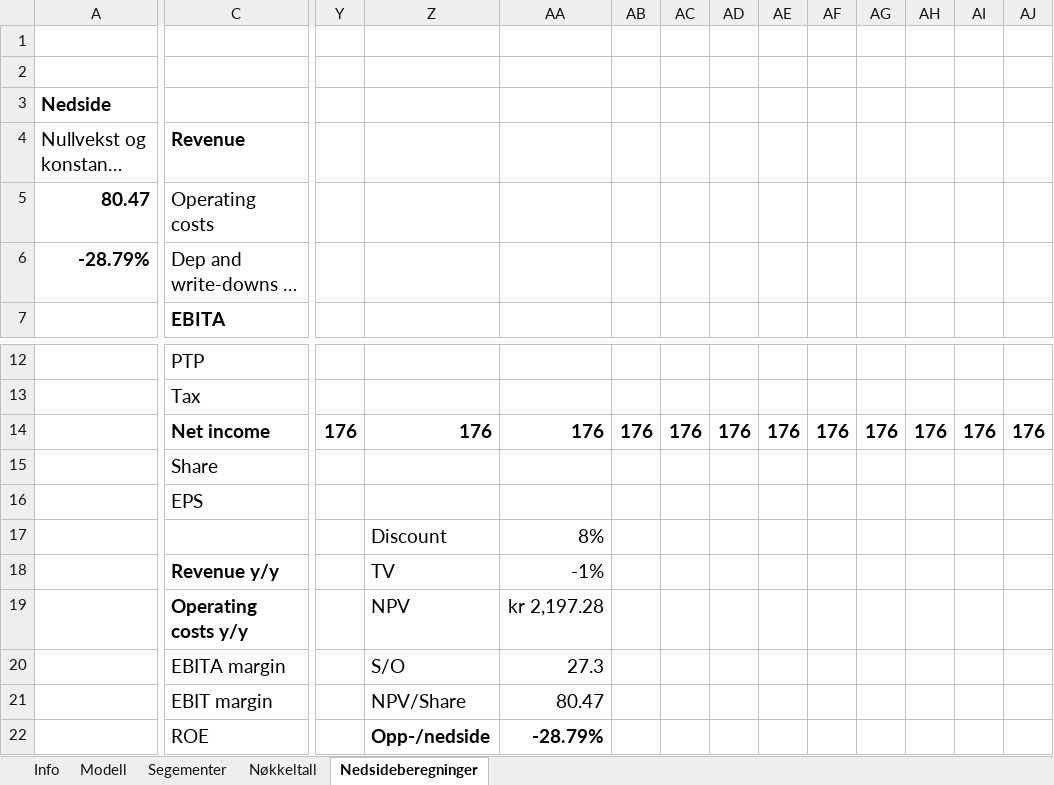
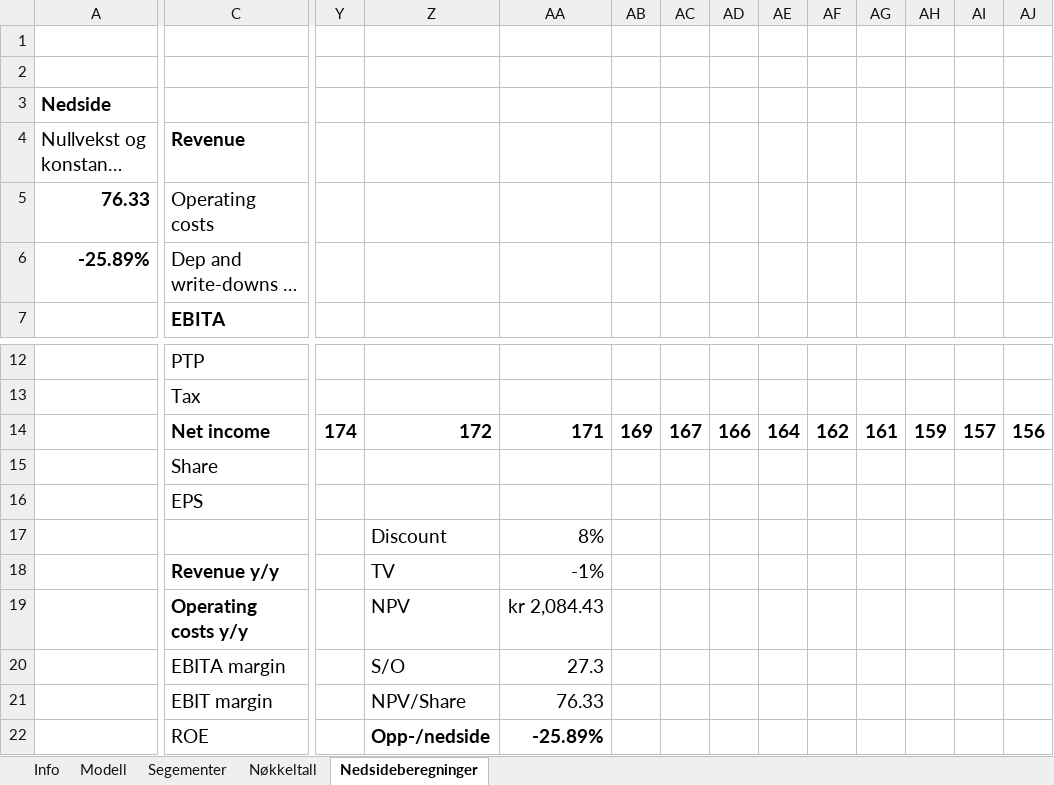
Before and after one commit to AugustHodt/Excel-modeller, an Excel workbook: Knowit modell.xlsx, sheet Nedsideberegninger, drawn as a sheet; only a part is shown, gaps mark what is left out; long unchanged cells end in …; values as stored, in another font and other column widths than the file's, no borders; the diff covers the shown part only; the diff names each change by its address in the sheet, - before the commit and + after, or states it on an @@ line.

```diff
--- a/Knowit modell.xlsx (sheet Nedsideberegninger)
+++ b/Knowit modell.xlsx (sheet Nedsideberegninger)
-A5 (Nedside): 80.47
+A5 (Nedside): 76.33
-A6 (Nedside): -28.79%
+A6 (Nedside): -25.89%
-Y14: 176
+Y14: 174
-Z14: 176
+Z14: 172
-AA14: 176
+AA14: 171
-AB14: 176
+AB14: 169
-AC14: 176
+AC14: 167
-AD14: 176
+AD14: 166
-AE14: 176
+AE14: 164
-AF14: 176
+AF14: 162
-AG14: 176
+AG14: 161
-AH14: 176
+AH14: 159
-AI14: 176
+AI14: 157
-AJ14: 176
+AJ14: 156
-AA19: kr 2,197.28
+AA19: kr 2,084.43
-AA21: 80.47
+AA21: 76.33
-AA22: -28.79%
+AA22: -25.89%
```
Also changed, not shown: 90 edited cells elsewhere in this sheet, sheet Modell, sheet Segementer, sheet Nøkkeltall, Evolution modell.xlsx, Pandora modell.xlsx, 2 other files.
